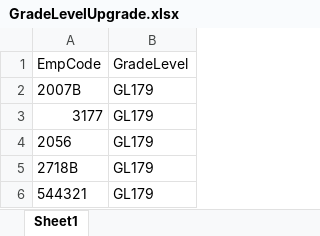
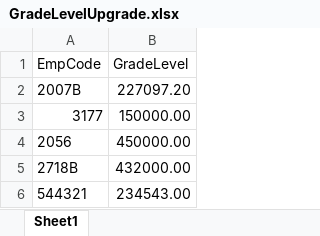
Before and after one commit to NDDC-Repository/NddcPayrollApp, an Excel workbook: NddcPayroll.Web/wwwroot/GradeLevelUpgrade.xlsx, sheet Sheet1, drawn as a sheet; values as stored, in another font and other column widths than the file's, no borders; the diff names each change by its address in the sheet, - before the commit and + after, or states it on an @@ line.

```diff
--- a/NddcPayroll.Web/wwwroot/GradeLevelUpgrade.xlsx (sheet Sheet1)
+++ b/NddcPayroll.Web/wwwroot/GradeLevelUpgrade.xlsx (sheet Sheet1)
-B2 (GradeLevel): GL179
+B2 (GradeLevel): 227097.20
-B3 (GradeLevel): GL179
+B3 (GradeLevel): 150000.00
-B4 (GradeLevel): GL179
+B4 (GradeLevel): 450000.00
-B5 (GradeLevel): GL179
+B5 (GradeLevel): 432000.00
-B6 (GradeLevel): GL179
+B6 (GradeLevel): 234543.00
```
Also changed, not shown: 1 other file.
